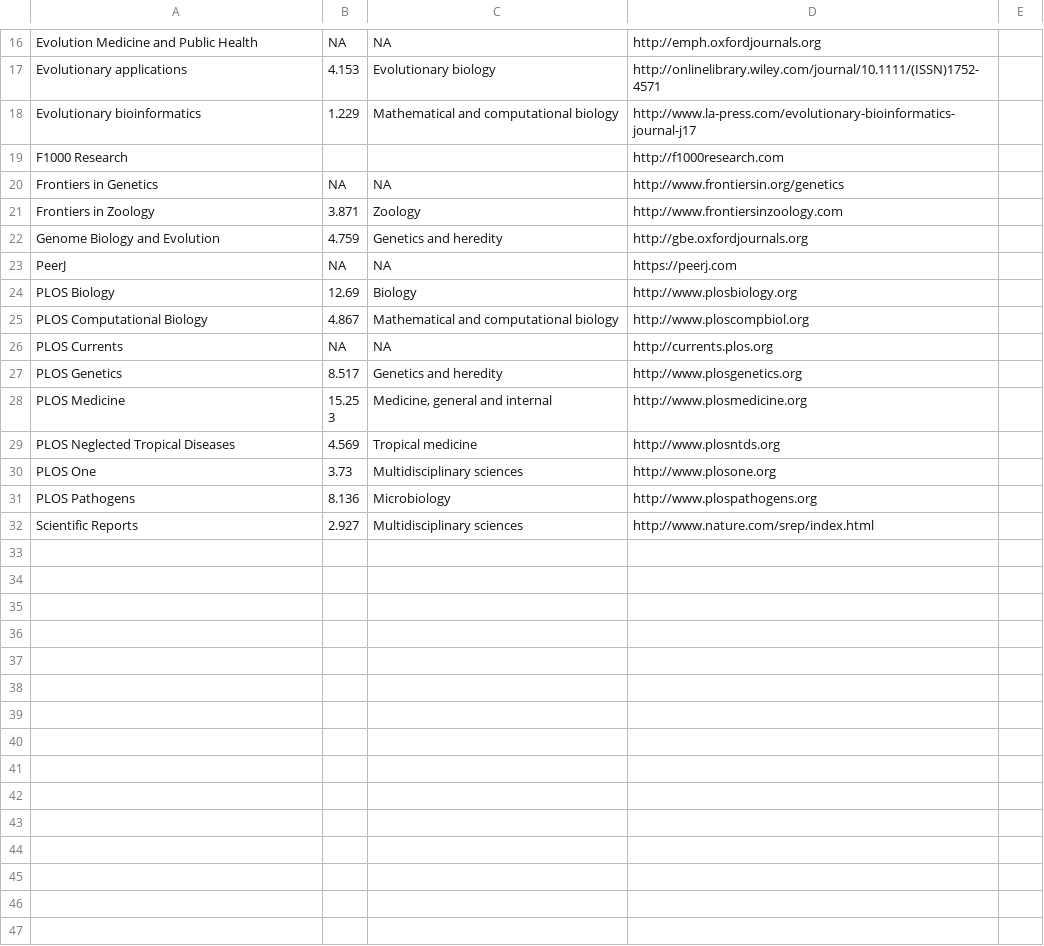
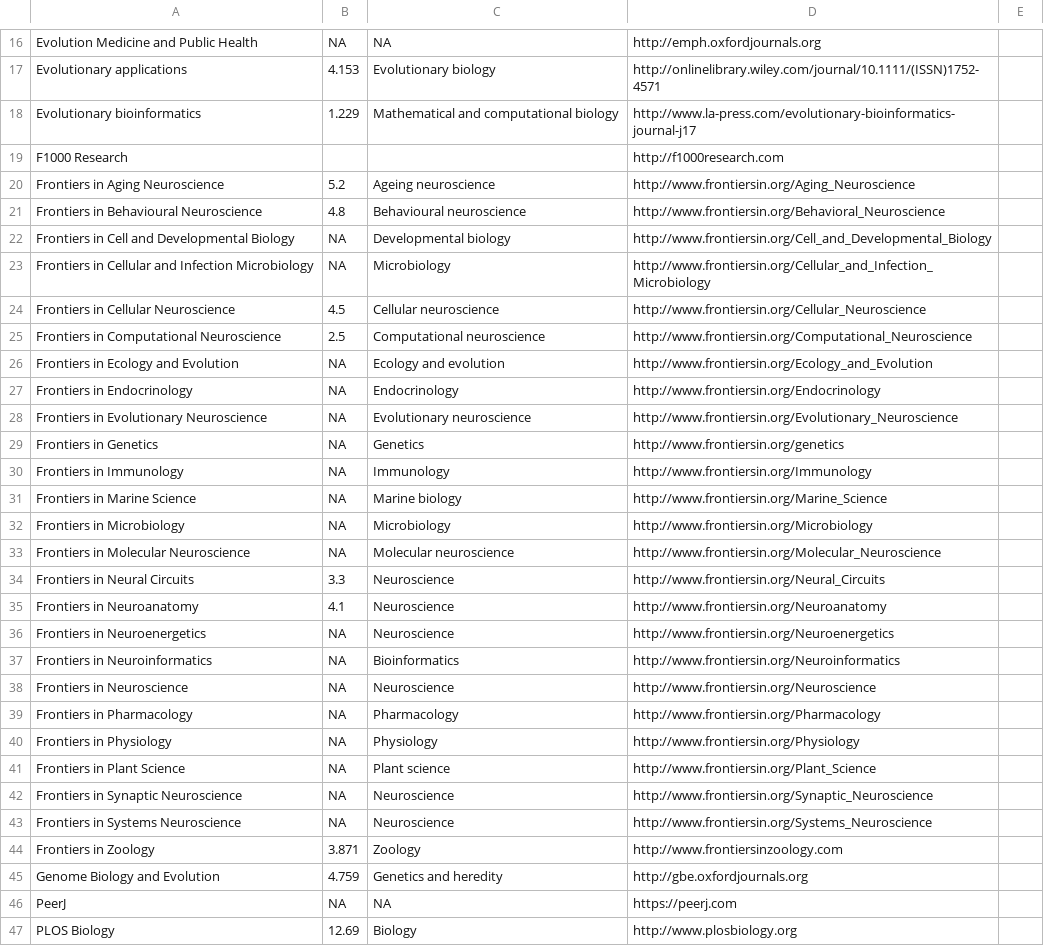
Before and after one commit to roblanf/Reputable-Open-Access-Journals, a CSV file: OA_journals.csv, drawn as a sheet; only a part is shown, gaps mark what is left out; the shorter side is filled out with more unchanged rows.

Commit message:
Frontiers journals
Added all biologically relevant journals from Frontiers.

```diff
--- a/OA_journals.csv
+++ b/OA_journals.csv
@@ -19,3 +19,26 @@ Evolutionary bioinformatics,1.229,Mathematical and computational biology,http://
 F1000 Research,,,http://f1000research.com,
-Frontiers in Genetics,NA,NA,http://www.frontiersin.org/genetics,
+Frontiers in Aging Neuroscience,5.2,Ageing neuroscience,http://www.frontiersin.org/Aging_Neuroscience,
+Frontiers in Behavioural Neuroscience,4.8,Behavioural neuroscience,http://www.frontiersin.org/Behavioral_Neuroscience,
+Frontiers in Cell and Developmental Biology,NA,Developmental biology,http://www.frontiersin.org/Cell_and_Developmental_Biology,
+Frontiers in Cellular and Infection Microbiology,NA,Microbiology,http://www.frontiersin.org/Cellular_and_Infection_Microbiology,
+Frontiers in Cellular Neuroscience,4.5,Cellular neuroscience,http://www.frontiersin.org/Cellular_Neuroscience,
+Frontiers in Computational Neuroscience,2.5,Computational neuroscience,http://www.frontiersin.org/Computational_Neuroscience,
+Frontiers in Ecology and Evolution,NA,Ecology and evolution,http://www.frontiersin.org/Ecology_and_Evolution,
+Frontiers in Endocrinology,NA,Endocrinology,http://www.frontiersin.org/Endocrinology,
+Frontiers in Evolutionary Neuroscience,NA,Evolutionary neuroscience,http://www.frontiersin.org/Evolutionary_Neuroscience,
+Frontiers in Genetics,NA,Genetics,http://www.frontiersin.org/genetics,
+Frontiers in Immunology,NA,Immunology,http://www.frontiersin.org/Immunology,
+Frontiers in Marine Science,NA,Marine biology,http://www.frontiersin.org/Marine_Science,
+Frontiers in Microbiology,NA,Microbiology,http://www.frontiersin.org/Microbiology,
+Frontiers in Molecular Neuroscience,NA,Molecular neuroscience,http://www.frontiersin.org/Molecular_Neuroscience,
+Frontiers in Neural Circuits,3.3,Neuroscience,http://www.frontiersin.org/Neural_Circuits,
+Frontiers in Neuroanatomy,4.1,Neuroscience,http://www.frontiersin.org/Neuroanatomy,
+Frontiers in Neuroenergetics,NA,Neuroscience,http://www.frontiersin.org/Neuroenergetics,
+Frontiers in Neuroinformatics,NA,Bioinformatics,http://www.frontiersin.org/Neuroinformatics,
+Frontiers in Neuroscience,NA,Neuroscience,http://www.frontiersin.org/Neuroscience,
+Frontiers in Pharmacology,NA,Pharmacology,http://www.frontiersin.org/Pharmacology,
+Frontiers in Physiology,NA,Physiology,http://www.frontiersin.org/Physiology,
+Frontiers in Plant Science,NA,Plant science,http://www.frontiersin.org/Plant_Science,
+Frontiers in Synaptic Neuroscience,NA,Neuroscience,http://www.frontiersin.org/Synaptic_Neuroscience,
+Frontiers in Systems Neuroscience,NA,Neuroscience,http://www.frontiersin.org/Systems_Neuroscience,
 Frontiers in Zoology,3.871,Zoology,http://www.frontiersinzoology.com,
```
